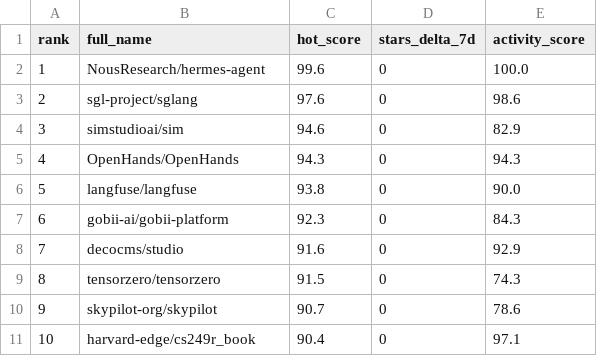
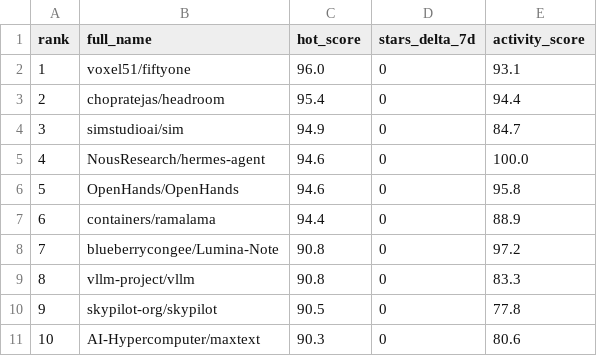
Before and after one commit to SeanLIUXQ/TOP5_hot_AI, a CSV file: public-data/weekly-2026-04-27.csv, drawn as a sheet.

```diff
--- a/public-data/weekly-2026-04-27.csv
+++ b/public-data/weekly-2026-04-27.csv
@@ -1,11 +1,11 @@
 rank,full_name,hot_score,stars_delta_7d,activity_score
-1,NousResearch/hermes-agent,99.6,0,100.0
-2,sgl-project/sglang,97.6,0,98.6
-3,simstudioai/sim,94.6,0,82.9
-4,OpenHands/OpenHands,94.3,0,94.3
-5,langfuse/langfuse,93.8,0,90.0
-6,gobii-ai/gobii-platform,92.3,0,84.3
-7,decocms/studio,91.6,0,92.9
-8,tensorzero/tensorzero,91.5,0,74.3
-9,skypilot-org/skypilot,90.7,0,78.6
-10,harvard-edge/cs249r_book,90.4,0,97.1
+1,voxel51/fiftyone,96.0,0,93.1
+2,chopratejas/headroom,95.4,0,94.4
+3,simstudioai/sim,94.9,0,84.7
+4,NousResearch/hermes-agent,94.6,0,100.0
+5,OpenHands/OpenHands,94.6,0,95.8
+6,containers/ramalama,94.4,0,88.9
+7,blueberrycongee/Lumina-Note,90.8,0,97.2
+8,vllm-project/vllm,90.8,0,83.3
+9,skypilot-org/skypilot,90.5,0,77.8
+10,AI-Hypercomputer/maxtext,90.3,0,80.6
```
Also changed, not shown: 3 other files.
